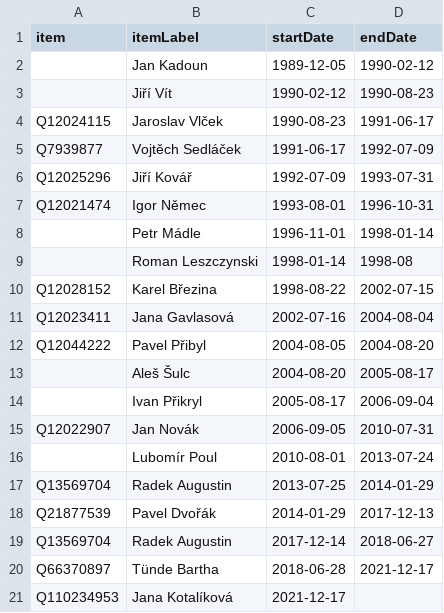
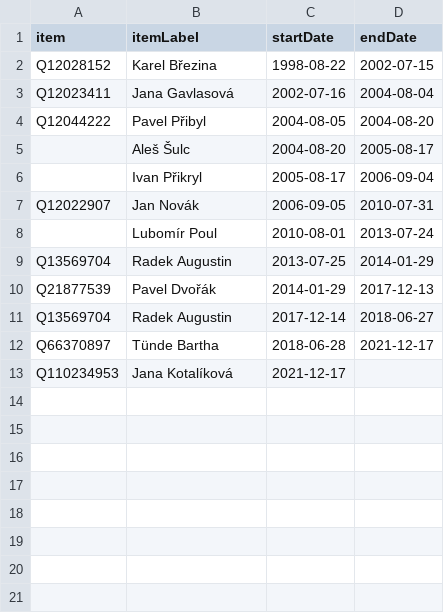
Before and after one commit to every-politician-scrapers/czech-ministers, a CSV file: sources/head-office-government/scraped.csv, drawn as a sheet; the diff names each change by its address in the sheet, - before the commit and + after, or states it on an @@ line.

Commit message:
Compare external sources to Wikidata

```diff
--- a/sources/head-office-government/scraped.csv
+++ b/sources/head-office-government/scraped.csv
-row 2:  | Jan Kadoun | 1989-12-05 | 1990-02-12
-row 3:  | Jiří Vít | 1990-02-12 | 1990-08-23
-row 4: Q12024115 | Jaroslav Vlček | 1990-08-23 | 1991-06-17
-row 5: Q7939877 | Vojtěch Sedláček | 1991-06-17 | 1992-07-09
-row 6: Q12025296 | Jiří Kovář | 1992-07-09 | 1993-07-31
-row 7: Q12021474 | Igor Němec | 1993-08-01 | 1996-10-31
-row 8:  | Petr Mádle | 1996-11-01 | 1998-01-14
-row 9:  | Roman Leszczynski | 1998-01-14 | 1998-08
```
Also changed, not shown: sources/head-office-government/wikidata.csv, 1 other file.
